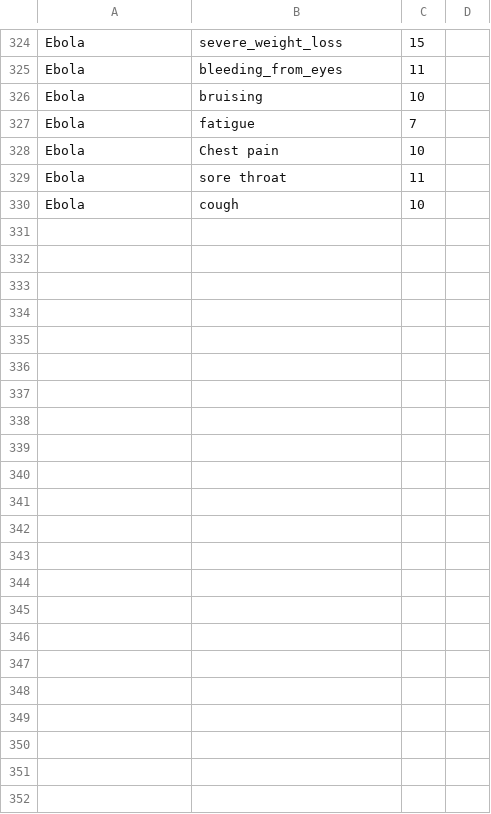
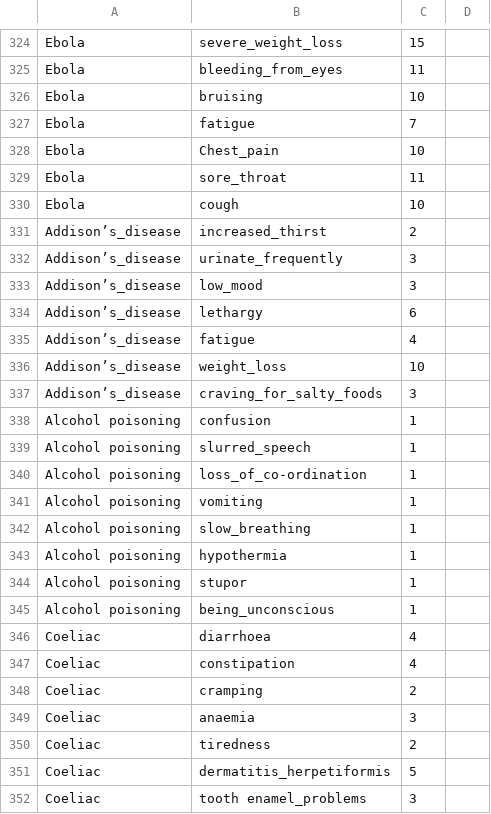
Before and after one commit to 1kingofattitude1/SMART-1, a CSV file: disease_dataset.csv, drawn as a sheet; only a part is shown, gaps mark what is left out.

Commit message:
Update disease_dataset.csv

```diff
--- a/disease_dataset.csv
+++ b/disease_dataset.csv
@@ -327,4 +327,26 @@ Ebola,bruising,10,
 Ebola,fatigue,7,
-Ebola,Chest pain,10,
-Ebola,sore throat,11,
+Ebola,Chest_pain,10,
+Ebola,sore_throat,11,
 Ebola,cough,10,
+Addison’s_disease,increased_thirst,2,
+Addison’s_disease,urinate_frequently,3,
+Addison’s_disease,low_mood,3,
+Addison’s_disease,lethargy,6,
+Addison’s_disease,fatigue,4,
+Addison’s_disease,weight_loss,10,
+Addison’s_disease,craving_for_salty_foods,3,
+Alcohol poisoning,confusion,1,
+Alcohol poisoning,slurred_speech,1,
+Alcohol poisoning,loss_of_co-ordination,1,
+Alcohol poisoning,vomiting,1,
+Alcohol poisoning,slow_breathing,1,
+Alcohol poisoning,hypothermia,1,
+Alcohol poisoning,stupor,1,
+Alcohol poisoning,being_unconscious,1,
+Coeliac,diarrhoea,4,
+Coeliac,constipation,4,
+Coeliac,cramping,2,
+Coeliac,anaemia,3,
+Coeliac,tiredness,2,
+Coeliac,dermatitis_herpetiformis,5,
+Coeliac,tooth enamel_problems,3,
```
